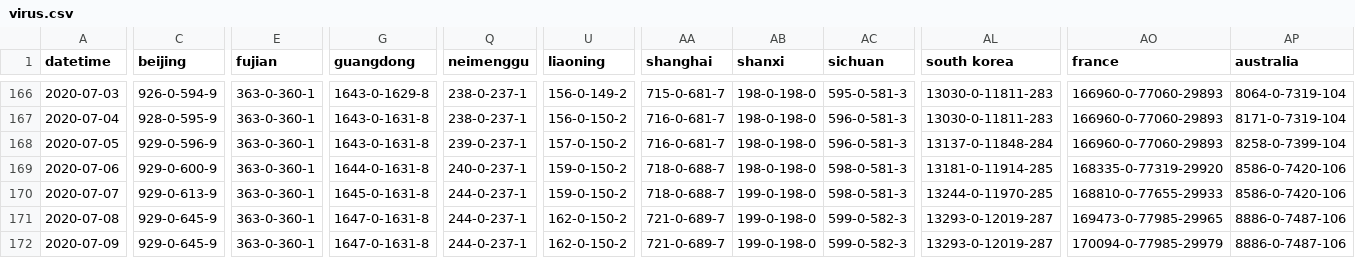
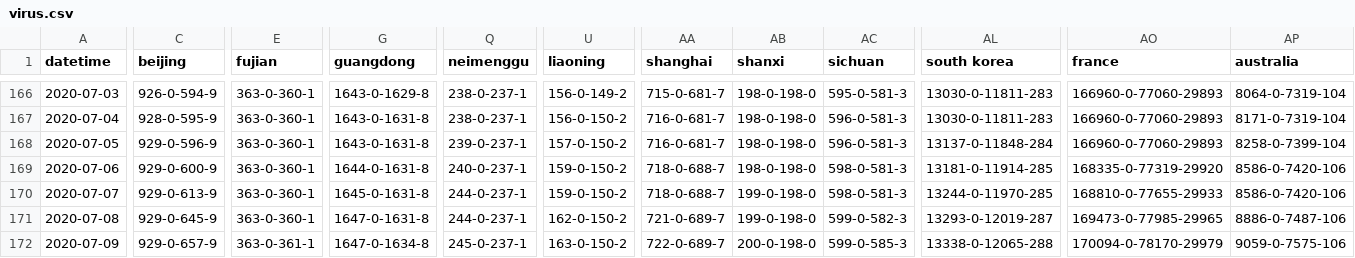
Before and after one commit to bkmgit/COVID-19map, a CSV file: data/virus.csv, drawn as a sheet; only a part is shown, gaps mark what is left out; the diff covers the shown part only; the diff names each change by its address in the sheet, - before the commit and + after, or states it on an @@ line.

```diff
--- a/data/virus.csv
+++ b/data/virus.csv
-C172 (beijing): 929-0-645-9
+C172 (beijing): 929-0-657-9
-E172 (fujian): 363-0-360-1
+E172 (fujian): 363-0-361-1
-G172 (guangdong): 1647-0-1631-8
+G172 (guangdong): 1647-0-1634-8
-Q172 (neimenggu): 244-0-237-1
+Q172 (neimenggu): 245-0-237-1
-U172 (liaoning): 162-0-150-2
+U172 (liaoning): 163-0-150-2
-AA172 (shanghai): 721-0-689-7
+AA172 (shanghai): 722-0-689-7
-AB172 (shanxi): 199-0-198-0
+AB172 (shanxi): 200-0-198-0
-AC172 (sichuan): 599-0-582-3
+AC172 (sichuan): 599-0-585-3
-AL172 (south korea): 13293-0-12019-287
+AL172 (south korea): 13338-0-12065-288
-AO172 (france): 170094-0-77985-29979
+AO172 (france): 170094-0-78170-29979
-AP172 (australia): 8886-0-7487-106
+AP172 (australia): 9059-0-7575-106
```
Also changed, not shown: 87 edited cells elsewhere in this file.
